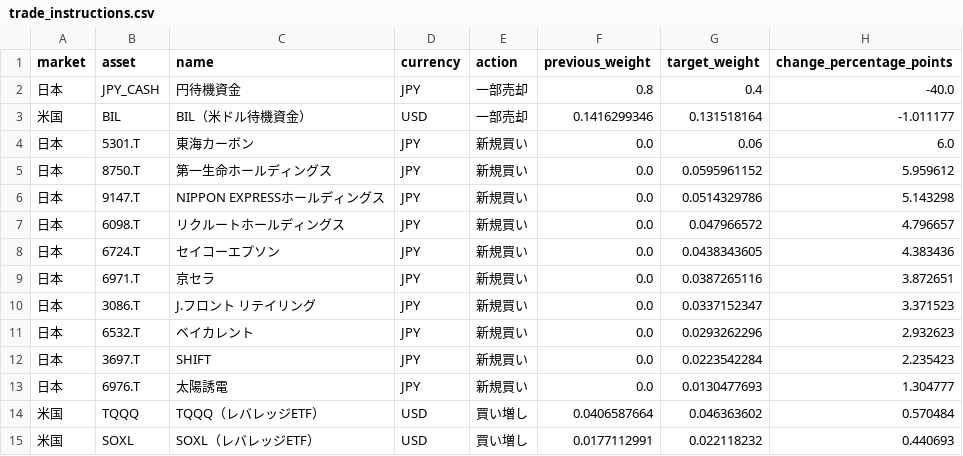
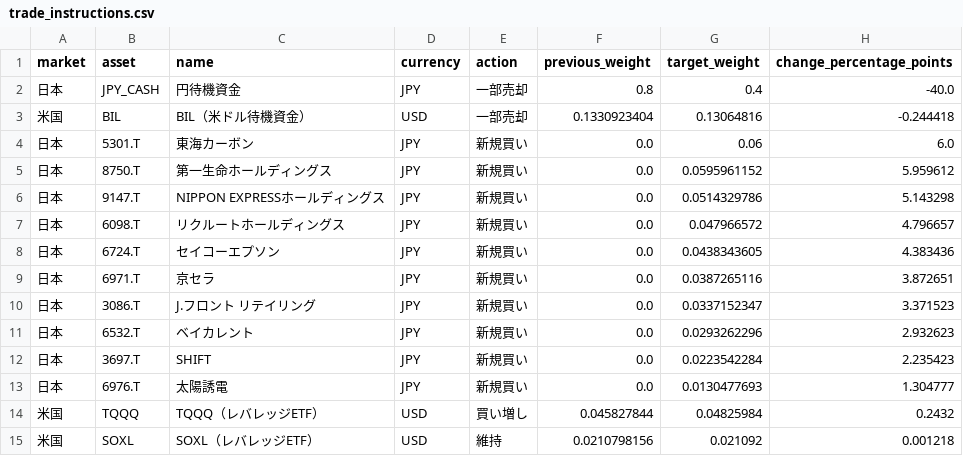
Before and after one commit to hsyn0917/investment-signal-research, a CSV file: combined_signals/trade_instructions.csv, drawn as a sheet.

```diff
--- a/combined_signals/trade_instructions.csv
+++ b/combined_signals/trade_instructions.csv
@@ -2,3 +2,3 @@
 日本,JPY_CASH,円待機資金,JPY,一部売却,0.8,0.4,-40.0
-米国,BIL,BIL（米ドル待機資金）,USD,一部売却,0.1416299346,0.131518164,-1.011177
+米国,BIL,BIL（米ドル待機資金）,USD,一部売却,0.1330923404,0.13064816,-0.244418
 日本,5301.T,東海カーボン,JPY,新規買い,0.0,0.06,6.0
@@ -13,3 +13,3 @@
 日本,6976.T,太陽誘電,JPY,新規買い,0.0,0.0130477693,1.304777
-米国,TQQQ,TQQQ（レバレッジETF）,USD,買い増し,0.0406587664,0.046363602,0.570484
-米国,SOXL,SOXL（レバレッジETF）,USD,買い増し,0.0177112991,0.022118232,0.440693
+米国,TQQQ,TQQQ（レバレッジETF）,USD,買い増し,0.045827844,0.04825984,0.2432
+米国,SOXL,SOXL（レバレッジETF）,USD,維持,0.0210798156,0.021092,0.001218
```
Also changed, not shown: 4 other files.
